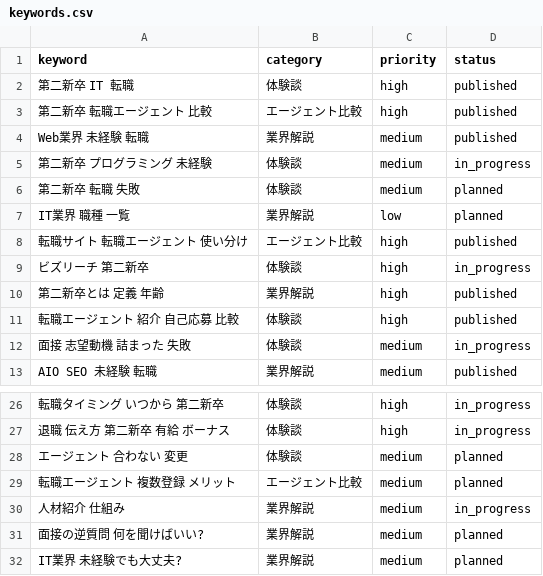
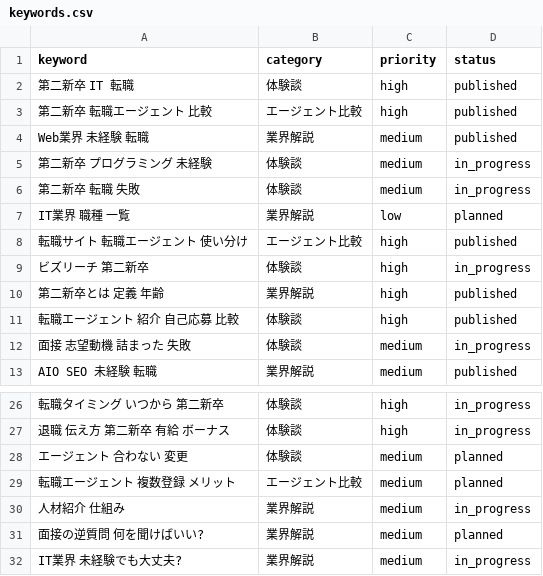
Before and after one commit to nasagame8-del/naru-career, a CSV file: data/keywords.csv, drawn as a sheet; only a part is shown, gaps mark what is left out; the diff names each change by its address in the sheet, - before the commit and + after, or states it on an @@ line.

```diff
--- a/data/keywords.csv
+++ b/data/keywords.csv
-D6 (status): planned
+D6 (status): in_progress
-D32 (status): planned
+D32 (status): in_progress
```
Also changed, not shown: 7 other files.
